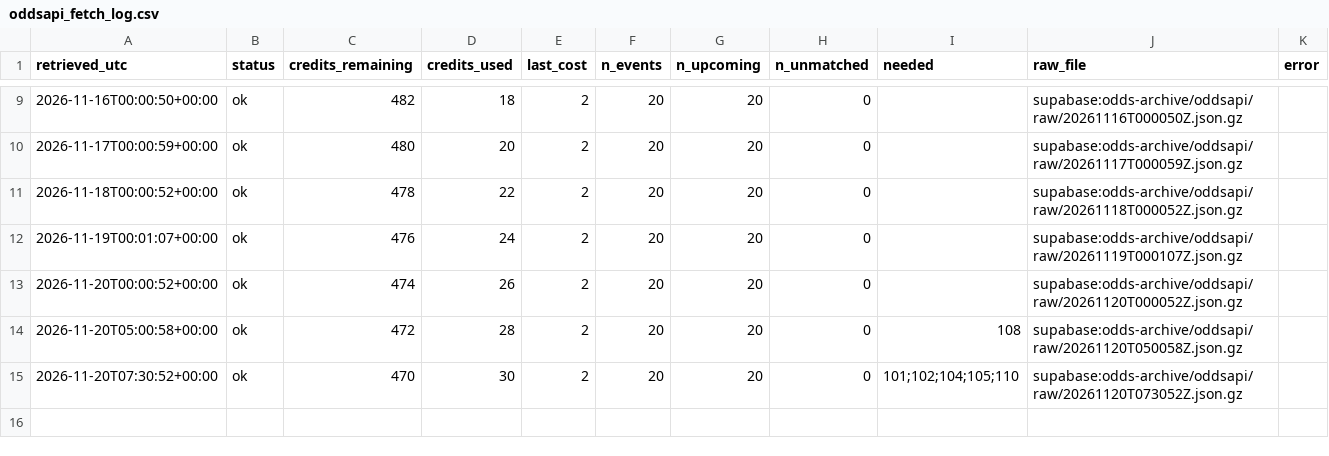
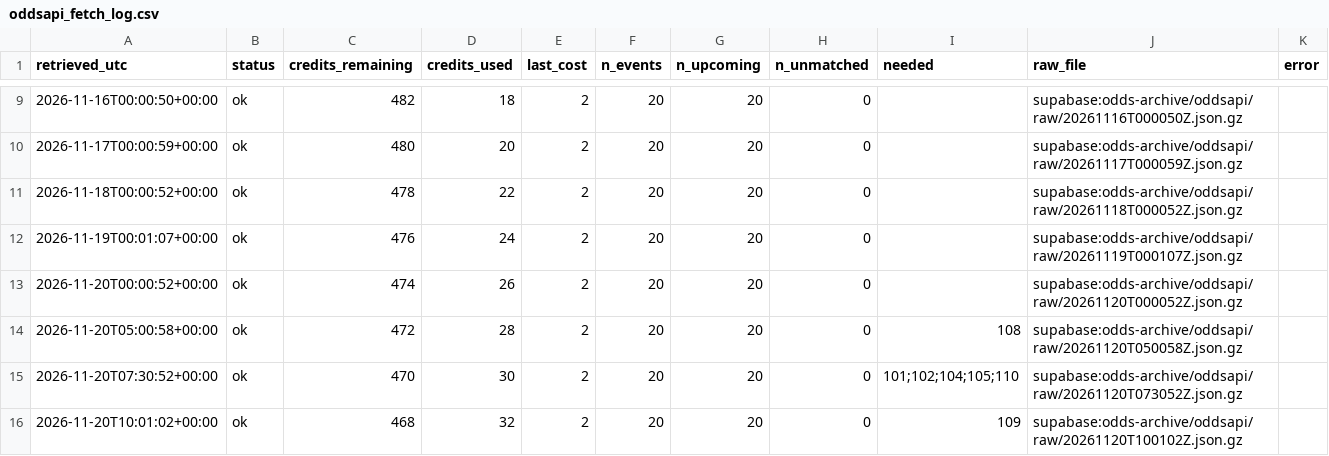
Before and after one commit to 26lenkalaa/TaBet, a CSV file: soccer (premier league)/results/prospective/odds/oddsapi_fetch_log.csv, drawn as a sheet; only a part is shown, gaps mark what is left out; the diff names each change by its address in the sheet, - before the commit and + after, or states it on an @@ line.

```diff
--- a/soccer (premier league)/results/prospective/odds/oddsapi_fetch_log.csv
+++ b/soccer (premier league)/results/prospective/odds/oddsapi_fetch_log.csv
+row 16: 2026-11-20T10:01:02+00:00 | ok | 468 | 32 | 2 | 20 | 20 | 0 | 109 | supabase:odds-archive/oddsapi/raw/20261120T100102Z.json.gz
```
Also changed, not shown: 7 other files.
